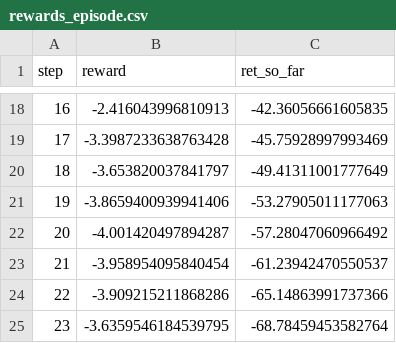
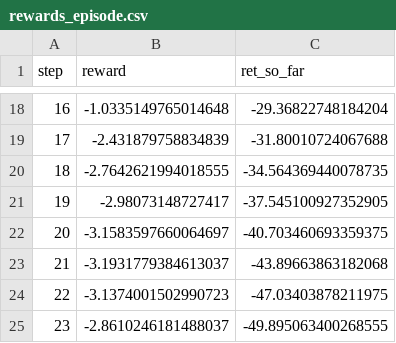
Before and after one commit to MENTERU/AIrux8_opti_logic_prod, a CSV file: replay_outputs/Area1/20250910/rewards_episode.csv, drawn as a sheet; only a part is shown, gaps mark what is left out; the diff covers the shown part only.

```diff
--- a/replay_outputs/Area1/20250910/rewards_episode.csv
+++ b/replay_outputs/Area1/20250910/rewards_episode.csv
@@ -18,8 +18,8 @@ step,reward,ret_so_far
-16,-2.416043996810913,-42.36056661605835
-17,-3.3987233638763428,-45.75928997993469
-18,-3.653820037841797,-49.41311001777649
-19,-3.8659400939941406,-53.27905011177063
-20,-4.001420497894287,-57.28047060966492
-21,-3.958954095840454,-61.23942470550537
-22,-3.909215211868286,-65.14863991737366
-23,-3.6359546184539795,-68.78459453582764
+16,-1.0335149765014648,-29.36822748184204
+17,-2.431879758834839,-31.80010724067688
+18,-2.7642621994018555,-34.564369440078735
+19,-2.98073148727417,-37.545100927352905
+20,-3.1583597660064697,-40.703460693359375
+21,-3.1931779384613037,-43.89663863182068
+22,-3.1374001502990723,-47.03403878211975
+23,-2.8610246181488037,-49.895063400268555
```
Also changed, not shown: 32 edited cells elsewhere in this file, replay_outputs/Area1/20250910/actions_episode.csv, 15 other files.
